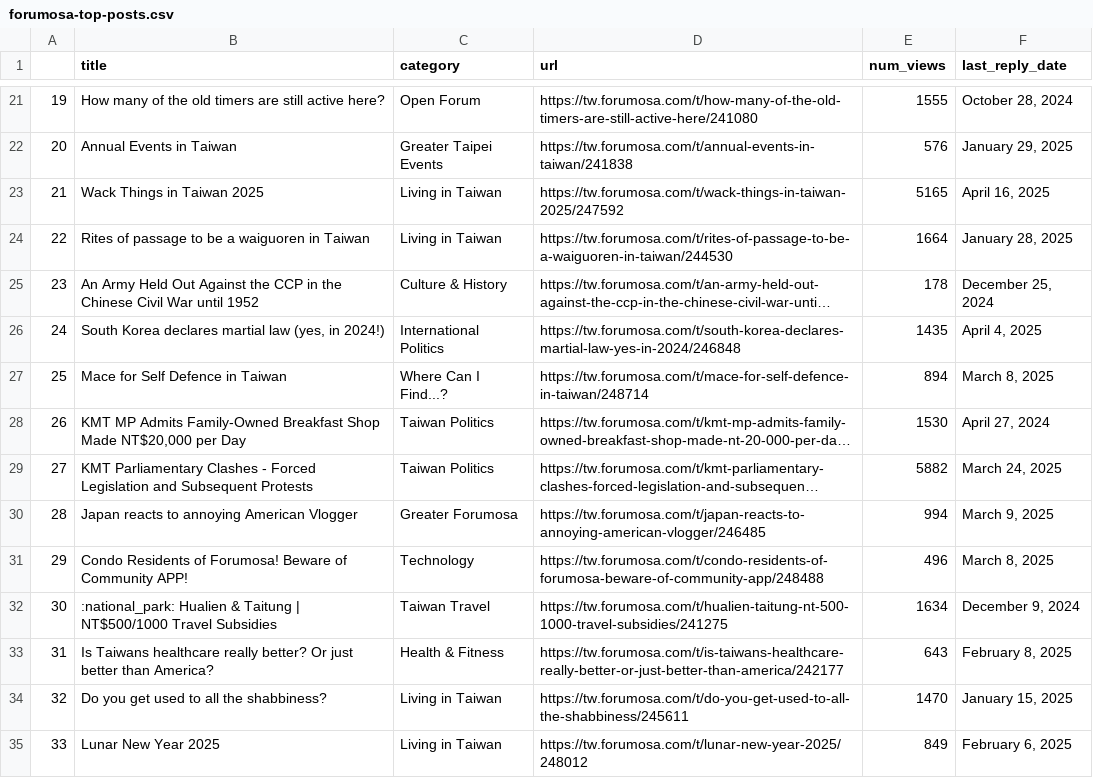
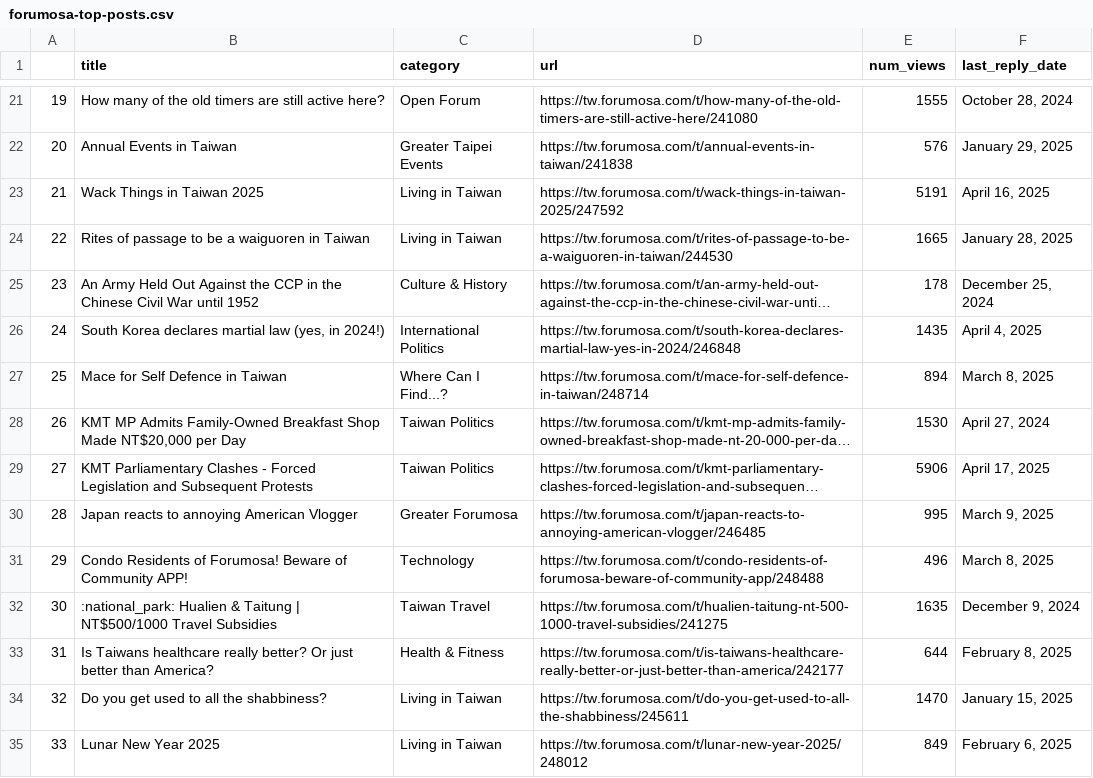
Before and after one commit to ssaanndwich/scrape-forumosa, a CSV file: forumosa-top-posts.csv, drawn as a sheet; only a part is shown, gaps mark what is left out; long unchanged cells end in …; the diff covers the shown part only; the diff names each change by its address in the sheet, - before the commit and + after, or states it on an @@ line.

```diff
--- a/forumosa-top-posts.csv
+++ b/forumosa-top-posts.csv
-E23 (num_views): 5165
+E23 (num_views): 5191
-E24 (num_views): 1664
+E24 (num_views): 1665
-E29 (num_views): 5882
+E29 (num_views): 5906
-F29 (last_reply_date): March 24, 2025
+F29 (last_reply_date): April 17, 2025
-E30 (num_views): 994
+E30 (num_views): 995
-E32 (num_views): 1634
+E32 (num_views): 1635
-E33 (num_views): 643
+E33 (num_views): 644
```
Also changed, not shown: 19 edited cells elsewhere in this file.
